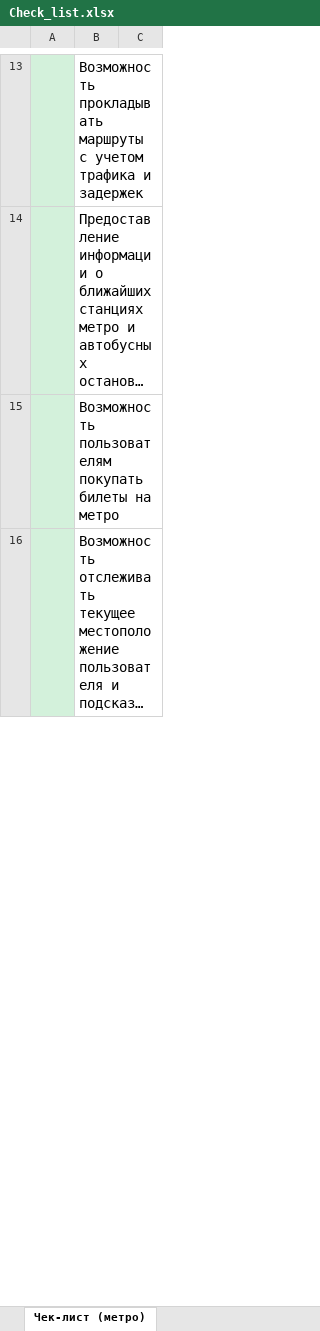
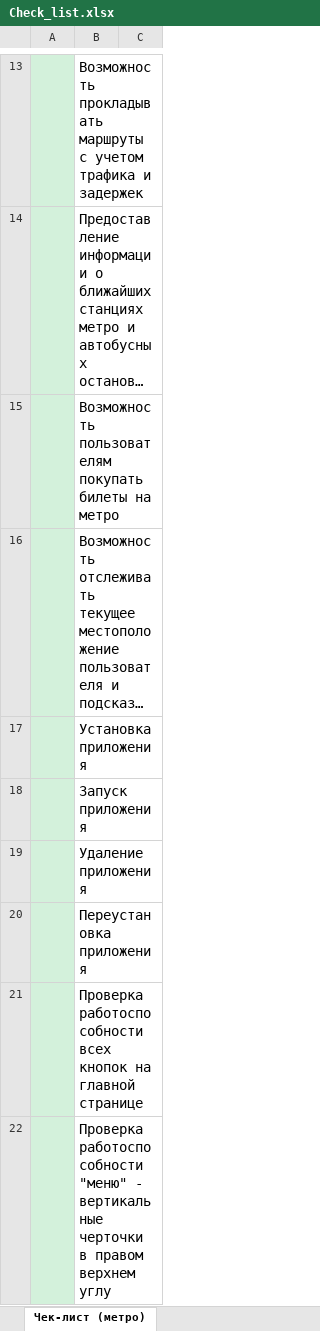
Before and after one commit to evgenfromgus/Portfolio, an Excel workbook: Testovoe/Task 1(test-plan, chesk_list)/Check_list.xlsx, sheet Чек-лист (метро), drawn as a sheet; only a part is shown, gaps mark what is left out; long unchanged cells end in …; values as stored, in another font and other column widths than the file's, no borders; the diff covers the shown part only; the diff names each change by its address in the sheet, - before the commit and + after, or states it on an @@ line.

Commit message:
исправлен документ

```diff
--- a/Testovoe/Task 1(test-plan, chesk_list)/Check_list.xlsx (sheet Чек-лист (метро))
+++ b/Testovoe/Task 1(test-plan, chesk_list)/Check_list.xlsx (sheet Чек-лист (метро))
+row 17:  | Установка приложения
+row 18:  | Запуск приложения
+row 19:  | Удаление приложения
+row 20:  | Переустановка приложения
+row 21:  | Проверка работоспособности всех кнопок на главной странице
+row 22:  | Проверка работоспособности "меню" - вертикальные черточки в правом верхнем углу
```
Also changed, not shown: 29 added rows and 1 edited cell elsewhere in this sheet.
